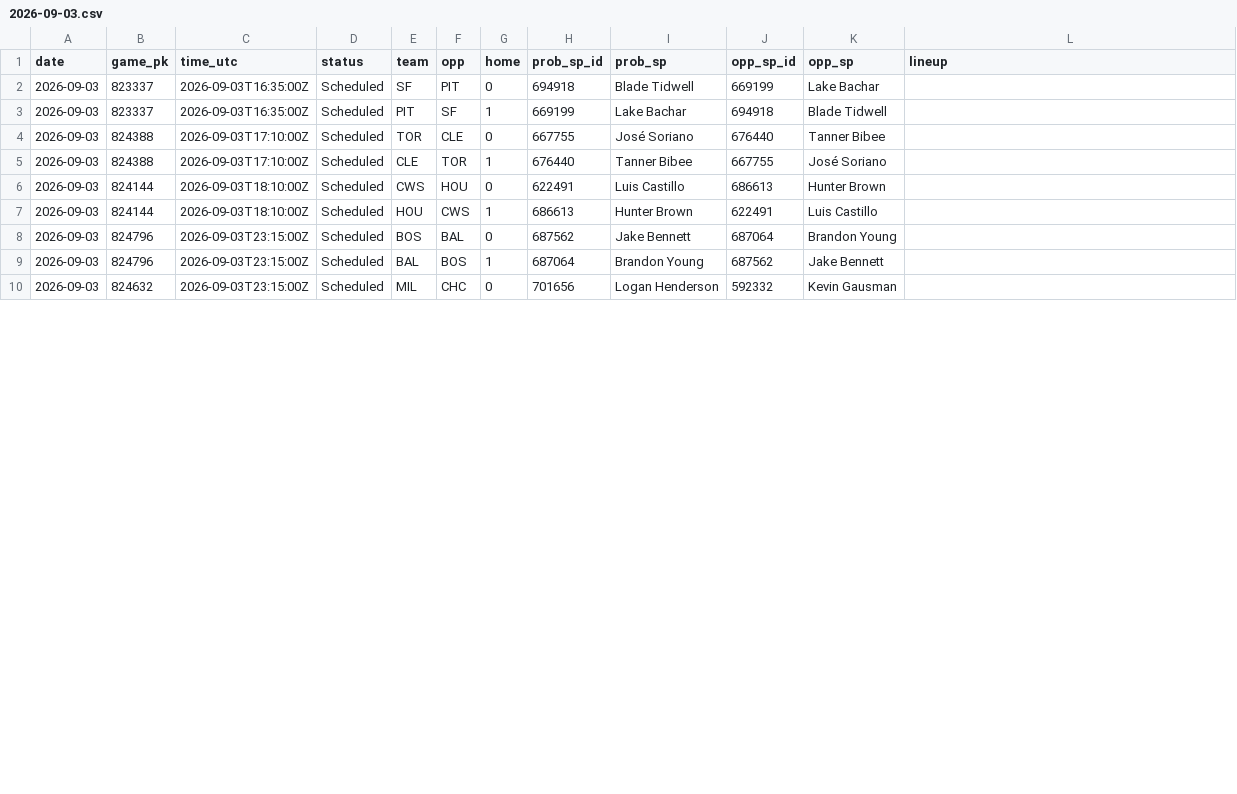
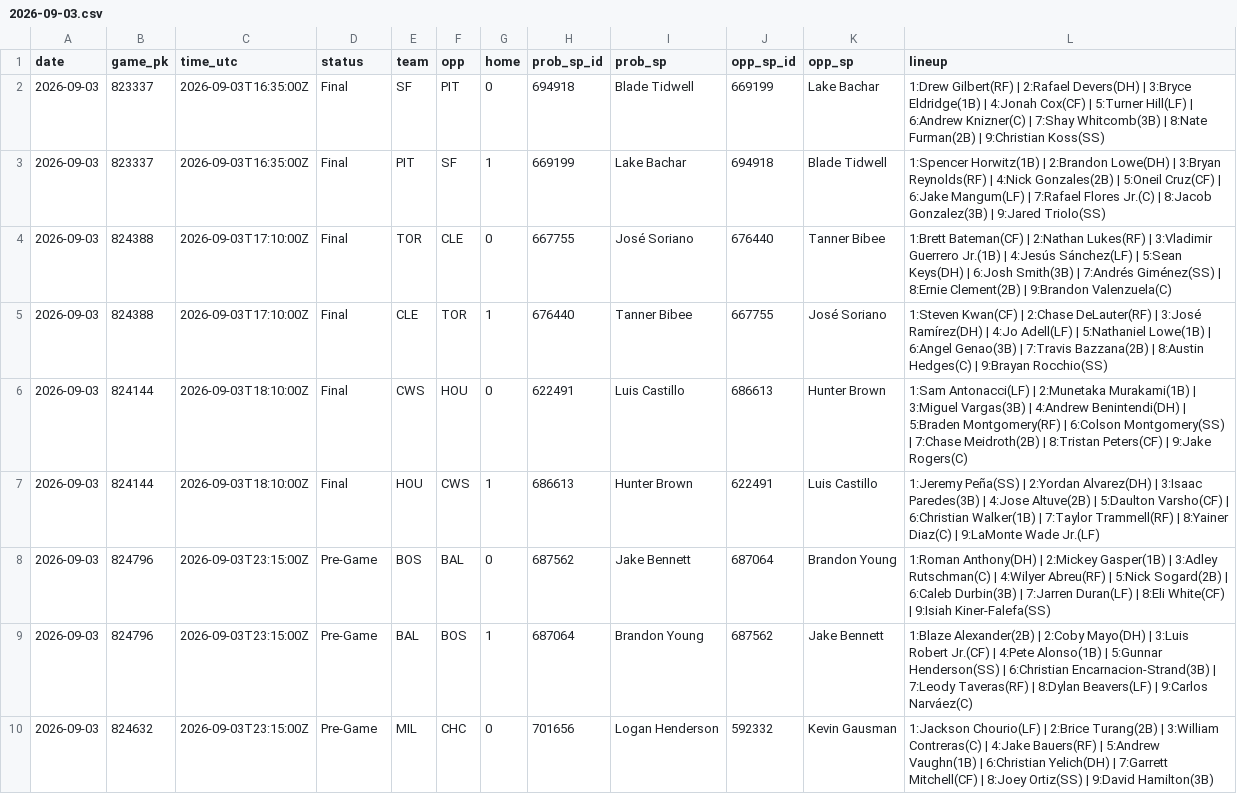
Before and after one commit to coinflipatm/ud-mlb-data, a CSV file: data/schedule/2026-09-03.csv, drawn as a sheet; only a part is shown; the diff covers the shown part only.

Commit message:
data 2026-09-03T22:05Z

```diff
--- a/data/schedule/2026-09-03.csv
+++ b/data/schedule/2026-09-03.csv
@@ -1,10 +1,10 @@
 date,game_pk,time_utc,status,team,opp,home,prob_sp_id,prob_sp,opp_sp_id,opp_sp,lineup
-2026-09-03,823337,2026-09-03T16:35:00Z,Scheduled,SF,PIT,0,694918,Blade Tidwell,669199,Lake Bachar,
-2026-09-03,823337,2026-09-03T16:35:00Z,Scheduled,PIT,SF,1,669199,Lake Bachar,694918,Blade Tidwell,
-2026-09-03,824388,2026-09-03T17:10:00Z,Scheduled,TOR,CLE,0,667755,José Soriano,676440,Tanner Bibee,
-2026-09-03,824388,2026-09-03T17:10:00Z,Scheduled,CLE,TOR,1,676440,Tanner Bibee,667755,José Soriano,
-2026-09-03,824144,2026-09-03T18:10:00Z,Scheduled,CWS,HOU,0,622491,Luis Castillo,686613,Hunter Brown,
-2026-09-03,824144,2026-09-03T18:10:00Z,Scheduled,HOU,CWS,1,686613,Hunter Brown,622491,Luis Castillo,
-2026-09-03,824796,2026-09-03T23:15:00Z,Scheduled,BOS,BAL,0,687562,Jake Bennett,687064,Brandon Young,
-2026-09-03,824796,2026-09-03T23:15:00Z,Scheduled,BAL,BOS,1,687064,Brandon Young,687562,Jake Bennett,
-2026-09-03,824632,2026-09-03T23:15:00Z,Scheduled,MIL,CHC,0,701656,Logan Henderson,592332,Kevin Gausman,
+2026-09-03,823337,2026-09-03T16:35:00Z,Final,SF,PIT,0,694918,Blade Tidwell,669199,Lake Bachar,1:Drew Gilbert(RF) | 2:Rafael Devers(DH) | 3:Bryce Eldridge(1B) | 4:Jonah Cox(CF) | 5:Turner Hill(LF) | 6:Andrew Knizner(C) | 7:Shay Whitcomb(3B) | 8:Nate Furman(2B) | 9:Christian Koss(SS)
+2026-09-03,823337,2026-09-03T16:35:00Z,Final,PIT,SF,1,669199,Lake Bachar,694918,Blade Tidwell,1:Spencer Horwitz(1B) | 2:Brandon Lowe(DH) | 3:Bryan Reynolds(RF) | 4:Nick Gonzales(2B) | 5:Oneil Cruz(CF) | 6:Jake Mangum(LF) | 7:Rafael Flores Jr.(C) | 8:Jacob Gonzalez(3B) | 9:Jared Triolo(SS)
+2026-09-03,824388,2026-09-03T17:10:00Z,Final,TOR,CLE,0,667755,José Soriano,676440,Tanner Bibee,1:Brett Bateman(CF) | 2:Nathan Lukes(RF) | 3:Vladimir Guerrero Jr.(1B) | 4:Jesús Sánchez(LF) | 5:Sean Keys(DH) | 6:Josh Smith(3B) | 7:Andrés Giménez(SS) | 8:Ernie Clement(2B) | 9:Brandon Valenzuela(C)
+2026-09-03,824388,2026-09-03T17:10:00Z,Final,CLE,TOR,1,676440,Tanner Bibee,667755,José Soriano,1:Steven Kwan(CF) | 2:Chase DeLauter(RF) | 3:José Ramírez(DH) | 4:Jo Adell(LF) | 5:Nathaniel Lowe(1B) | 6:Angel Genao(3B) | 7:Travis Bazzana(2B) | 8:Austin Hedges(C) | 9:Brayan Rocchio(SS)
+2026-09-03,824144,2026-09-03T18:10:00Z,Final,CWS,HOU,0,622491,Luis Castillo,686613,Hunter Brown,1:Sam Antonacci(LF) | 2:Munetaka Murakami(1B) | 3:Miguel Vargas(3B) | 4:Andrew Benintendi(DH) | 5:Braden Montgomery(RF) | 6:Colson Montgomery(SS) | 7:Chase Meidroth(2B) | 8:Tristan Peters(CF) | 9:Jake Rogers(C)
+2026-09-03,824144,2026-09-03T18:10:00Z,Final,HOU,CWS,1,686613,Hunter Brown,622491,Luis Castillo,1:Jeremy Peña(SS) | 2:Yordan Alvarez(DH) | 3:Isaac Paredes(3B) | 4:Jose Altuve(2B) | 5:Daulton Varsho(CF) | 6:Christian Walker(1B) | 7:Taylor Trammell(RF) | 8:Yainer Diaz(C) | 9:LaMonte Wade Jr.(LF)
+2026-09-03,824796,2026-09-03T23:15:00Z,Pre-Game,BOS,BAL,0,687562,Jake Bennett,687064,Brandon Young,1:Roman Anthony(DH) | 2:Mickey Gasper(1B) | 3:Adley Rutschman(C) | 4:Wilyer Abreu(RF) | 5:Nick Sogard(2B) | 6:Caleb Durbin(3B) | 7:Jarren Duran(LF) | 8:Eli White(CF) | 9:Isiah Kiner-Falefa(SS)
+2026-09-03,824796,2026-09-03T23:15:00Z,Pre-Game,BAL,BOS,1,687064,Brandon Young,687562,Jake Bennett,1:Blaze Alexander(2B) | 2:Coby Mayo(DH) | 3:Luis Robert Jr.(CF) | 4:Pete Alonso(1B) | 5:Gunnar Henderson(SS) | 6:Christian Encarnacion-Strand(3B) | 7:Leody Taveras(RF) | 8:Dylan Beavers(LF) | 9:Carlos Narváez(C)
+2026-09-03,824632,2026-09-03T23:15:00Z,Pre-Game,MIL,CHC,0,701656,Logan Henderson,592332,Kevin Gausman,1:Jackson Chourio(LF) | 2:Brice Turang(2B) | 3:William Contreras(C) | 4:Jake Bauers(RF) | 5:Andrew Vaughn(1B) | 6:Christian Yelich(DH) | 7:Garrett Mitchell(CF) | 8:Joey Ortiz(SS) | 9:David Hamilton(3B)
```
Also changed, not shown: 17 edited cells elsewhere in this file.
